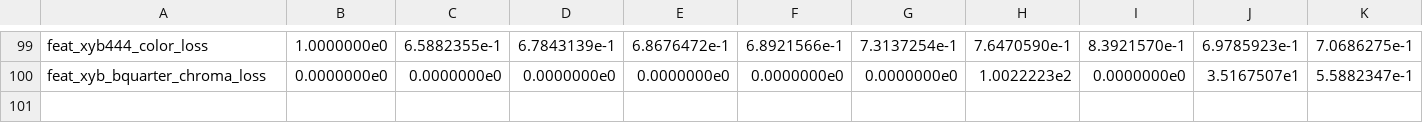
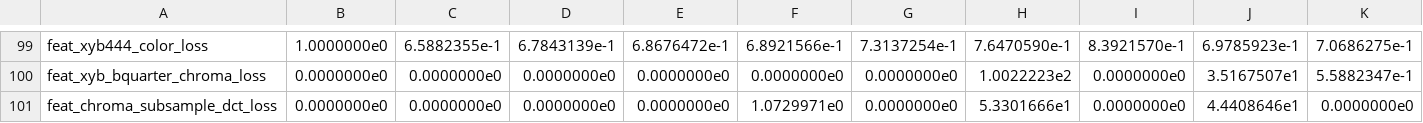
Before and after one commit to imazen/zenanalyze, a TSV file: src/versioning_golden.tsv, drawn as a sheet; only a part is shown, gaps mark what is left out; rows hold the shown columns only; the diff names each change by its address in the sheet, - before the commit and + after, or states it on an @@ line.

Commit message:
feat(features): IDCT-roundtrip chroma-subsampling feature (id 140, experimental)
Per chroma 8x8 block: forward DCT -> quantize/dequantize at jpegli chroma distance 2
-> inverse DCT, then the RMS energy a 2x box subsample+upsample removes from that
quantized reconstruction — the q-dependent marginal 4:2:0 cost. The DIRECT chroma-
subsampling discriminant for jpeg/avif (which choose 420/444), complementing the
spatial xyb_bquarter_chroma_loss. Net-negative as a GLOBAL picker input (confused the
GBDT, regressed jpeg_ssim2) so it stays OUT of the global pickers, but a top input for
a TARGETED sharp_yuv knob-rule (+0.368 Spearman). Self-contained scalar FDCT/IDCT
(reuses tier3 DCT_COEF + JPEGLI_QUANT_C_D2, now pub(crate)); 5 unit tests + re-blessed
golden + bumped the discriminant boundary marker (140 now used, 141 first-unused).
webp is always 4:2:0 so it doesn't apply there. See
zenmetrics/docs/PICKER_KNOB_CHECK_2026-06-29.md.

```diff
--- a/src/versioning_golden.tsv
+++ b/src/versioning_golden.tsv
+row 101: feat_chroma_subsample_dct_loss | 0.0000000e0 | 0.0000000e0 | 0.0000000e0 | 0.0000000e0 | 1.0729971e0 | 0.0000000e0 | 5.3301666e1 | 0.0000000e0 | 4.4408646e1 | 0.0000000e0
```
Also changed, not shown: 4 other files.
